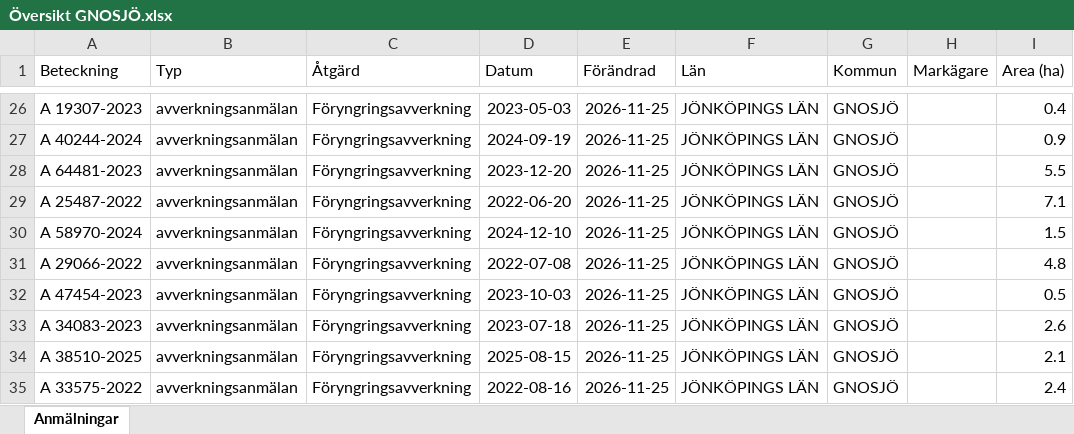
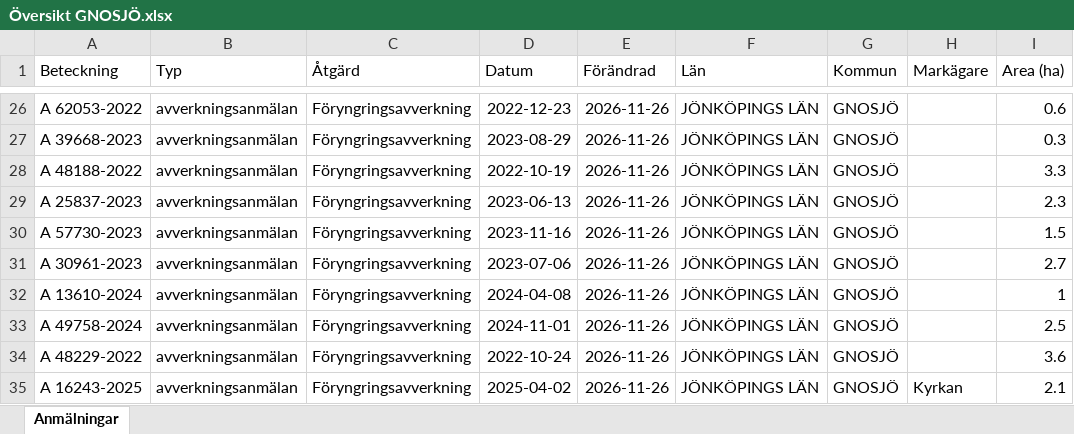
Before and after one commit to klasma/Logging_0617, an Excel workbook: Översikt GNOSJÖ.xlsx, sheet Anmälningar, drawn as a sheet; only a part is shown, gaps mark what is left out; values as stored, in another font and other column widths than the file's, no borders; the diff covers the shown part only; the diff names each change by its address in the sheet, - before the commit and + after, or states it on an @@ line.

```diff
--- a/Översikt GNOSJÖ.xlsx (sheet Anmälningar)
+++ b/Översikt GNOSJÖ.xlsx (sheet Anmälningar)
-A26 (Beteckning): A 19307-2023
+A26 (Beteckning): A 62053-2022
-D26 (Datum): 2023-05-03
+D26 (Datum): 2022-12-23
-E26:E35 (Förändrad): 2026-11-25
+E26:E35 (Förändrad): 2026-11-26
-I26 (Area (ha)): 0.4
+I26 (Area (ha)): 0.6
-A27 (Beteckning): A 40244-2024
+A27 (Beteckning): A 39668-2023
-D27 (Datum): 2024-09-19
+D27 (Datum): 2023-08-29
-I27 (Area (ha)): 0.9
+I27 (Area (ha)): 0.3
-A28 (Beteckning): A 64481-2023
+A28 (Beteckning): A 48188-2022
-D28 (Datum): 2023-12-20
+D28 (Datum): 2022-10-19
-I28 (Area (ha)): 5.5
+I28 (Area (ha)): 3.3
-A29 (Beteckning): A 25487-2022
+A29 (Beteckning): A 25837-2023
-D29 (Datum): 2022-06-20
+D29 (Datum): 2023-06-13
-I29 (Area (ha)): 7.1
+I29 (Area (ha)): 2.3
-A30 (Beteckning): A 58970-2024
+A30 (Beteckning): A 57730-2023
-D30 (Datum): 2024-12-10
+D30 (Datum): 2023-11-16
-A31 (Beteckning): A 29066-2022
+A31 (Beteckning): A 30961-2023
-D31 (Datum): 2022-07-08
+D31 (Datum): 2023-07-06
-I31 (Area (ha)): 4.8
+I31 (Area (ha)): 2.7
-A32 (Beteckning): A 47454-2023
+A32 (Beteckning): A 13610-2024
-D32 (Datum): 2023-10-03
+D32 (Datum): 2024-04-08
-I32 (Area (ha)): 0.5
+I32 (Area (ha)): 1
-A33 (Beteckning): A 34083-2023
+A33 (Beteckning): A 49758-2024
-D33 (Datum): 2023-07-18
+D33 (Datum): 2024-11-01
-I33 (Area (ha)): 2.6
+I33 (Area (ha)): 2.5
-A34 (Beteckning): A 38510-2025
+A34 (Beteckning): A 48229-2022
-D34 (Datum): 2025-08-15
+D34 (Datum): 2022-10-24
-I34 (Area (ha)): 2.1
+I34 (Area (ha)): 3.6
-A35 (Beteckning): A 33575-2022
+A35 (Beteckning): A 16243-2025
-D35 (Datum): 2022-08-16
+D35 (Datum): 2025-04-02
-H35 (Markägare): (empty)
+H35 (Markägare): Kyrkan
-I35 (Area (ha)): 2.4
+I35 (Area (ha)): 2.1
```
Also changed, not shown: 855 edited cells elsewhere in this sheet, artfynd/A 23612-2022 artfynd.xlsx, artfynd/A 28312-2025 artfynd.xlsx, 35 other files.
